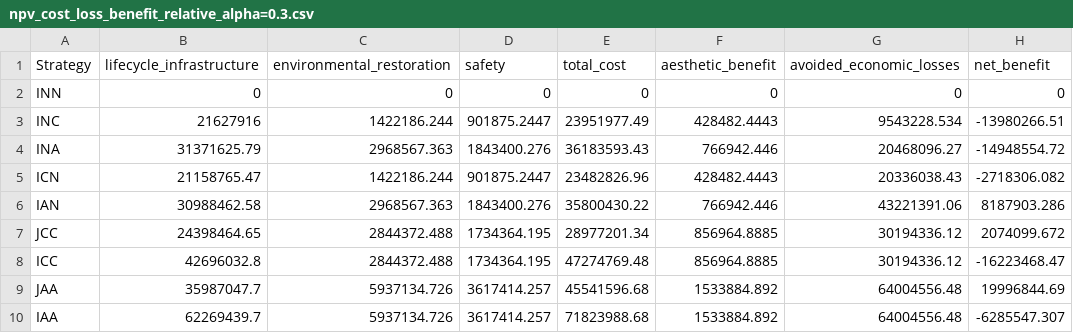
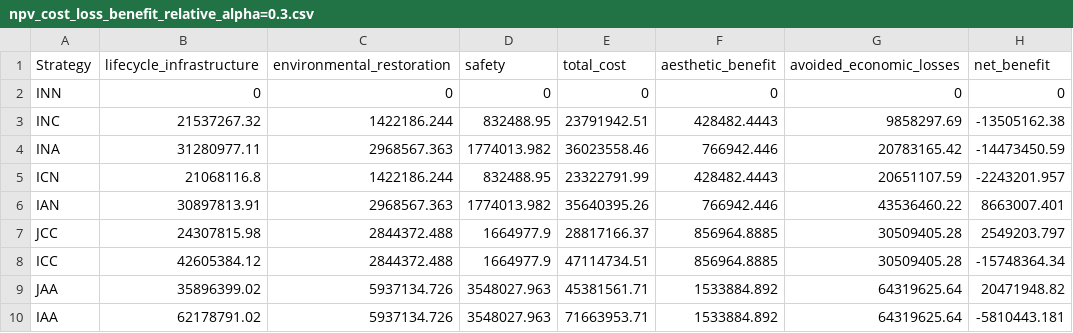
Before and after one commit to narslab/project-groundwork, a CSV file: results/outcomes/Sensitivity2/npv_cost_loss_benefit_relative_alpha=0.3.csv, drawn as a sheet.

```diff
--- a/results/outcomes/Sensitivity2/npv_cost_loss_benefit_relative_alpha=0.3.csv
+++ b/results/outcomes/Sensitivity2/npv_cost_loss_benefit_relative_alpha=0.3.csv
@@ -2,9 +2,9 @@ Strategy,lifecycle_infrastructure,environmental_restoration,safety,total_cost,ae
 INN,0,0,0,0,0,0,0
-INC,21627916,1422186.244,901875.2447,23951977.49,428482.4443,9543228.534,-13980266.51
-INA,31371625.79,2968567.363,1843400.276,36183593.43,766942.446,20468096.27,-14948554.72
-ICN,21158765.47,1422186.244,901875.2447,23482826.96,428482.4443,20336038.43,-2718306.082
-IAN,30988462.58,2968567.363,1843400.276,35800430.22,766942.446,43221391.06,8187903.286
-JCC,24398464.65,2844372.488,1734364.195,28977201.34,856964.8885,30194336.12,2074099.672
-ICC,42696032.8,2844372.488,1734364.195,47274769.48,856964.8885,30194336.12,-16223468.47
-JAA,35987047.7,5937134.726,3617414.257,45541596.68,1533884.892,64004556.48,19996844.69
-IAA,62269439.7,5937134.726,3617414.257,71823988.68,1533884.892,64004556.48,-6285547.307
+INC,21537267.32,1422186.244,832488.95,23791942.51,428482.4443,9858297.69,-13505162.38
+INA,31280977.11,2968567.363,1774013.982,36023558.46,766942.446,20783165.42,-14473450.59
+ICN,21068116.8,1422186.244,832488.95,23322791.99,428482.4443,20651107.59,-2243201.957
+IAN,30897813.91,2968567.363,1774013.982,35640395.26,766942.446,43536460.22,8663007.401
+JCC,24307815.98,2844372.488,1664977.9,28817166.37,856964.8885,30509405.28,2549203.797
+ICC,42605384.12,2844372.488,1664977.9,47114734.51,856964.8885,30509405.28,-15748364.34
+JAA,35896399.02,5937134.726,3548027.963,45381561.71,1533884.892,64319625.64,20471948.82
+IAA,62178791.02,5937134.726,3548027.963,71663953.71,1533884.892,64319625.64,-5810443.181
```
Also changed, not shown: results/outcomes/Benefit/Analyze result/ npv_benefit.csv, results/outcomes/Sensitivity2/npv_cost_loss_benefit_alpha=0.3.csv, 1 other file.
